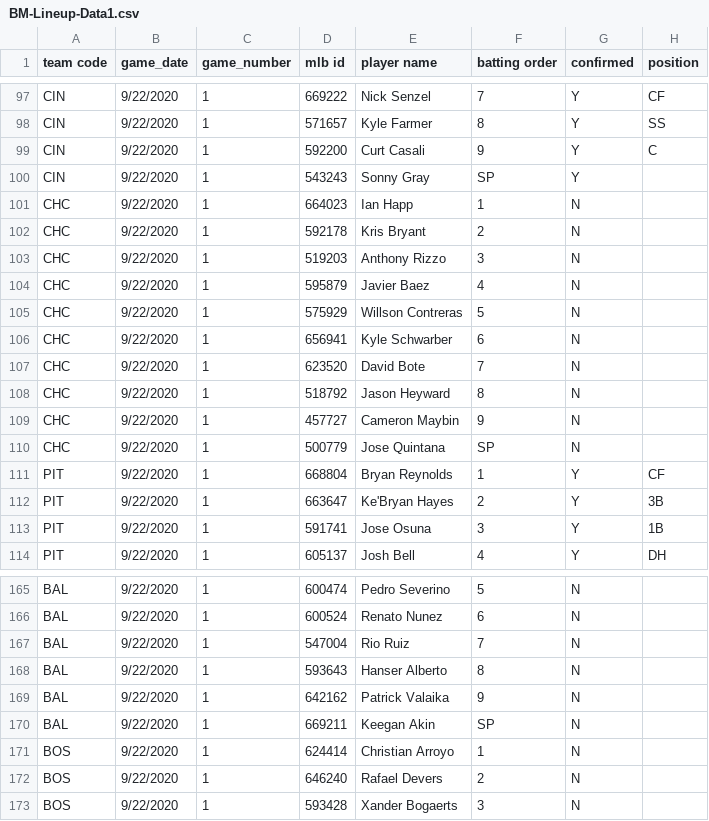
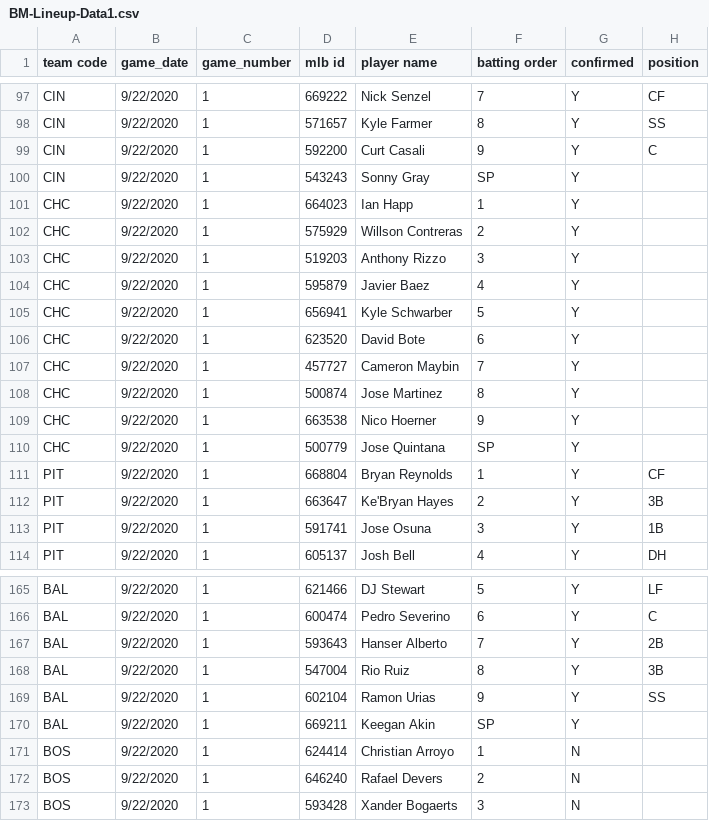
Before and after one commit to justinmof/MLBSheets-CSV-Files, a CSV file: BM-Lineup-Data1.csv, drawn as a sheet; only a part is shown, gaps mark what is left out; the diff covers the shown part only; the diff names each change by its address in the sheet, - before the commit and + after, or states it on an @@ line.

```diff
--- a/BM-Lineup-Data1.csv
+++ b/BM-Lineup-Data1.csv
-G101:G110 (confirmed): N
+G101:G110 (confirmed): Y
-D102 (mlb id): 592178
+D102 (mlb id): 575929
-E102 (player name): Kris Bryant
+E102 (player name): Willson Contreras
-D105 (mlb id): 575929
+D105 (mlb id): 656941
-E105 (player name): Willson Contreras
+E105 (player name): Kyle Schwarber
-D106 (mlb id): 656941
+D106 (mlb id): 623520
-E106 (player name): Kyle Schwarber
+E106 (player name): David Bote
-D107 (mlb id): 623520
+D107 (mlb id): 457727
-E107 (player name): David Bote
+E107 (player name): Cameron Maybin
-D108 (mlb id): 518792
+D108 (mlb id): 500874
-E108 (player name): Jason Heyward
+E108 (player name): Jose Martinez
-D109 (mlb id): 457727
+D109 (mlb id): 663538
-E109 (player name): Cameron Maybin
+E109 (player name): Nico Hoerner
-D165 (mlb id): 600474
+D165 (mlb id): 621466
-E165 (player name): Pedro Severino
+E165 (player name): DJ Stewart
-G165:G170 (confirmed): N
+G165:G170 (confirmed): Y
-H165 (position): (empty)
+H165 (position): LF
-D166 (mlb id): 600524
+D166 (mlb id): 600474
-E166 (player name): Renato Nunez
+E166 (player name): Pedro Severino
-H166 (position): (empty)
+H166 (position): C
-D167 (mlb id): 547004
+D167 (mlb id): 593643
-E167 (player name): Rio Ruiz
+E167 (player name): Hanser Alberto
-H167 (position): (empty)
+H167 (position): 2B
-D168 (mlb id): 593643
+D168 (mlb id): 547004
-E168 (player name): Hanser Alberto
+E168 (player name): Rio Ruiz
-H168 (position): (empty)
+H168 (position): 3B
-D169 (mlb id): 642162
+D169 (mlb id): 602104
-E169 (player name): Patrick Valaika
+E169 (player name): Ramon Urias
-H169 (position): (empty)
+H169 (position): SS
```
Also changed, not shown: 45 edited cells elsewhere in this file, BM-Lineup-Data.csv.
